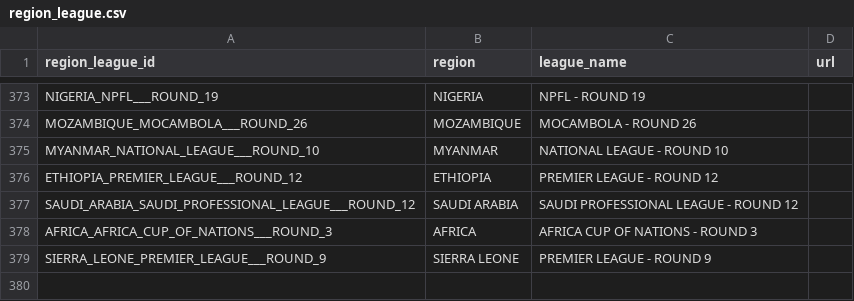
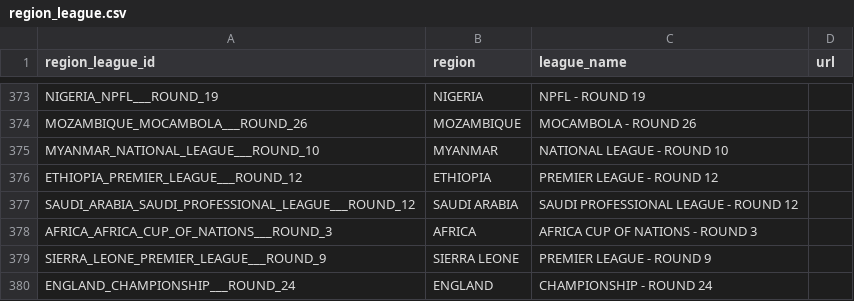
Before and after one commit to copyemechijam/LeoBook, a CSV file: DB/region_league.csv, drawn as a sheet; only a part is shown, gaps mark what is left out; the diff names each change by its address in the sheet, - before the commit and + after, or states it on an @@ line.

```diff
--- a/DB/region_league.csv
+++ b/DB/region_league.csv
+row 380: ENGLAND_CHAMPIONSHIP___ROUND_24 | ENGLAND | CHAMPIONSHIP - ROUND 24
```
Also changed, not shown: DB/standings.csv, DB/teams.csv, 3 other files.
